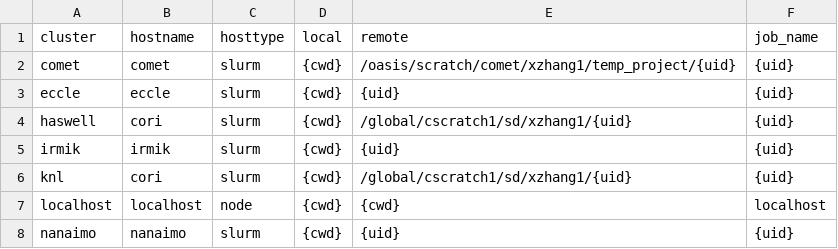
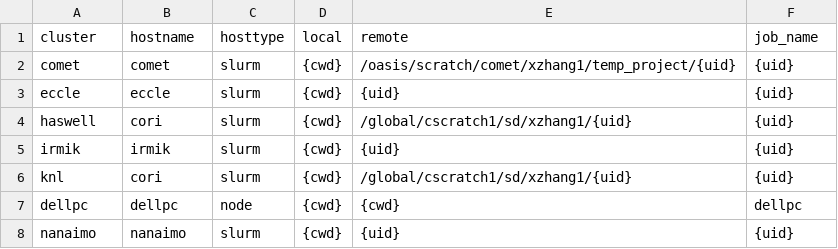
Before and after one commit to xiangzhang1/codebase, a CSV file: toolkit/assets/templates/jobdicts.csv, drawn as a sheet.

```diff
--- a/toolkit/assets/templates/jobdicts.csv
+++ b/toolkit/assets/templates/jobdicts.csv
@@ -6,3 +6,3 @@ irmik,irmik,slurm,{cwd},{uid},{uid}
 knl,cori,slurm,{cwd},/global/cscratch1/sd/xzhang1/{uid},{uid}
-localhost,localhost,node,{cwd},{cwd},localhost
+dellpc,dellpc,node,{cwd},{cwd},dellpc
 nanaimo,nanaimo,slurm,{cwd},{uid},{uid}
```
Also changed, not shown: 9 other files.
